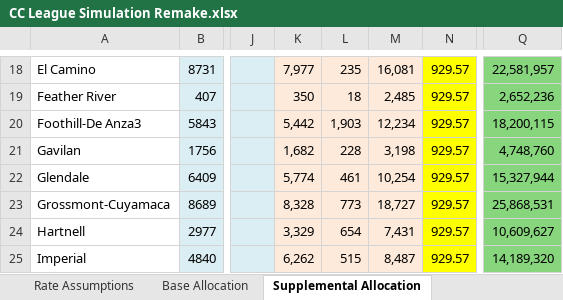
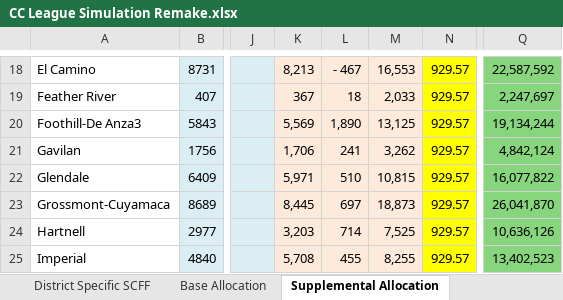
Before and after one commit to JonahBreslow/CC-League, an Excel workbook: CC League Simulation Remake.xlsx, sheet Supplemental Allocation, drawn as a sheet; only a part is shown, gaps mark what is left out; values as stored, in another font and other column widths than the file's, no borders; the diff covers the shown part only; the diff names each change by its address in the sheet, - before the commit and + after, or states it on an @@ line.

```diff
--- a/CC League Simulation Remake.xlsx (sheet Supplemental Allocation)
+++ b/CC League Simulation Remake.xlsx (sheet Supplemental Allocation)
+sheet tab: District Specific SCFF
-K18: 7,977
+K18: 8,213
-L18: 235
+L18: - 467
-M18: 16,081
+M18: 16,553
-Q18: 22,581,957
+Q18: 22,587,592
-K19: 350
+K19: 367
-M19: 2,485
+M19: 2,033
-Q19: 2,652,236
+Q19: 2,247,697
-K20: 5,442
+K20: 5,569
-L20: 1,903
+L20: 1,890
-M20: 12,234
+M20: 13,125
-Q20: 18,200,115
+Q20: 19,134,244
-K21: 1,682
+K21: 1,706
-L21: 228
+L21: 241
-M21: 3,198
+M21: 3,262
-Q21: 4,748,760
+Q21: 4,842,124
-K22: 5,774
+K22: 5,971
-L22: 461
+L22: 510
-M22: 10,254
+M22: 10,815
-Q22: 15,327,944
+Q22: 16,077,822
-K23: 8,328
+K23: 8,445
-L23: 773
+L23: 697
-M23: 18,727
+M23: 18,873
-Q23: 25,868,531
+Q23: 26,041,870
-K24: 3,329
+K24: 3,203
-L24: 654
+L24: 714
-M24: 7,431
+M24: 7,525
-Q24: 10,609,627
+Q24: 10,636,126
-K25: 6,262
+K25: 5,708
-L25: 515
+L25: 455
-M25: 8,487
+M25: 8,255
-Q25: 14,189,320
+Q25: 13,402,523
```
Also changed, not shown: 268 edited cells elsewhere in this sheet, sheet Rate Assumptions, sheet Base Allocation, sheet 2019-20 Rates, other sheet tabs, formulas that keep their value, 5 other files.
